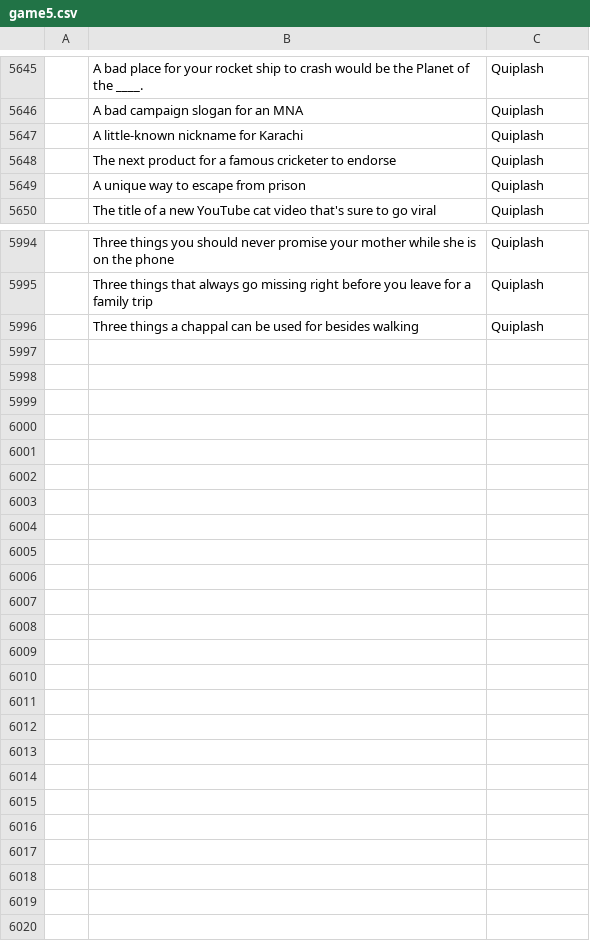
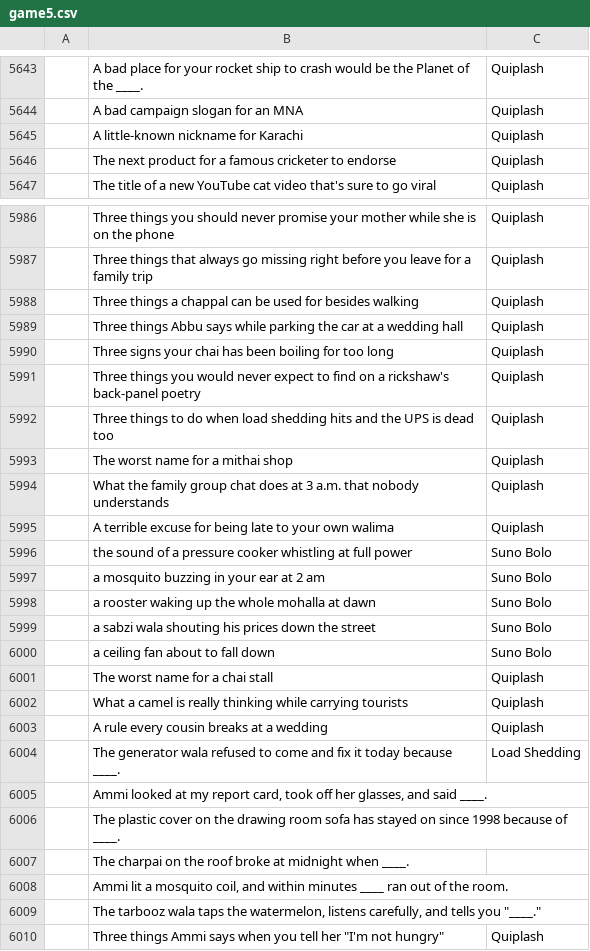
Before and after one commit to theshabab/jorbox, a CSV file: data/seed/data/game5.csv, drawn as a sheet; only a part is shown, gaps mark what is left out; removed rows and columns are numbered as before the commit, all else as after; the diff covers the shown part only; the diff names each change by its address in the sheet, - before the commit and + after, or states it on an @@ line.

```diff
--- a/data/seed/data/game5.csv
+++ b/data/seed/data/game5.csv
-row 5649:  | A unique way to escape from prison | Quiplash
+row 5989:  | Three things Abbu says while parking the car at a wedding hall | Quiplash
+row 5990:  | Three signs your chai has been boiling for too long | Quiplash
+row 5991:  | Three things you would never expect to find on a rickshaw's back-panel poetry | Quiplash
+row 5992:  | Three things to do when load shedding hits and the UPS is dead too | Quiplash
+row 5993:  | The worst name for a mithai shop | Quiplash
+row 5994:  | What the family group chat does at 3 a.m. that nobody understands | Quiplash
+row 5995:  | A terrible excuse for being late to your own walima | Quiplash
+row 5996:  | the sound of a pressure cooker whistling at full power | Suno Bolo
+row 5997:  | a mosquito buzzing in your ear at 2 am | Suno Bolo
+row 5998:  | a rooster waking up the whole mohalla at dawn | Suno Bolo
+row 5999:  | a sabzi wala shouting his prices down the street | Suno Bolo
+row 6000:  | a ceiling fan about to fall down | Suno Bolo
+row 6001:  | The worst name for a chai stall | Quiplash
+row 6002:  | What a camel is really thinking while carrying tourists | Quiplash
+row 6003:  | A rule every cousin breaks at a wedding | Quiplash
+row 6004:  | The generator wala refused to come and fix it today because ____. | Load Shedding
+row 6005:  | Ammi looked at my report card, took off her glasses, and said ____.
+row 6006:  | The plastic cover on the drawing room sofa has stayed on since 1998 because of ____.
+row 6007:  | The charpai on the roof broke at midnight when ____.
+row 6008:  | Ammi lit a mosquito coil, and within minutes ____ ran out of the room.
+row 6009:  | The tarbooz wala taps the watermelon, listens carefully, and tells you "____."
+row 6010:  | Three things Ammi says when you tell her "I'm not hungry" | Quiplash
```
Also changed, not shown: 7 removed rows and 15 edited cells elsewhere in this file, 4 other files.
